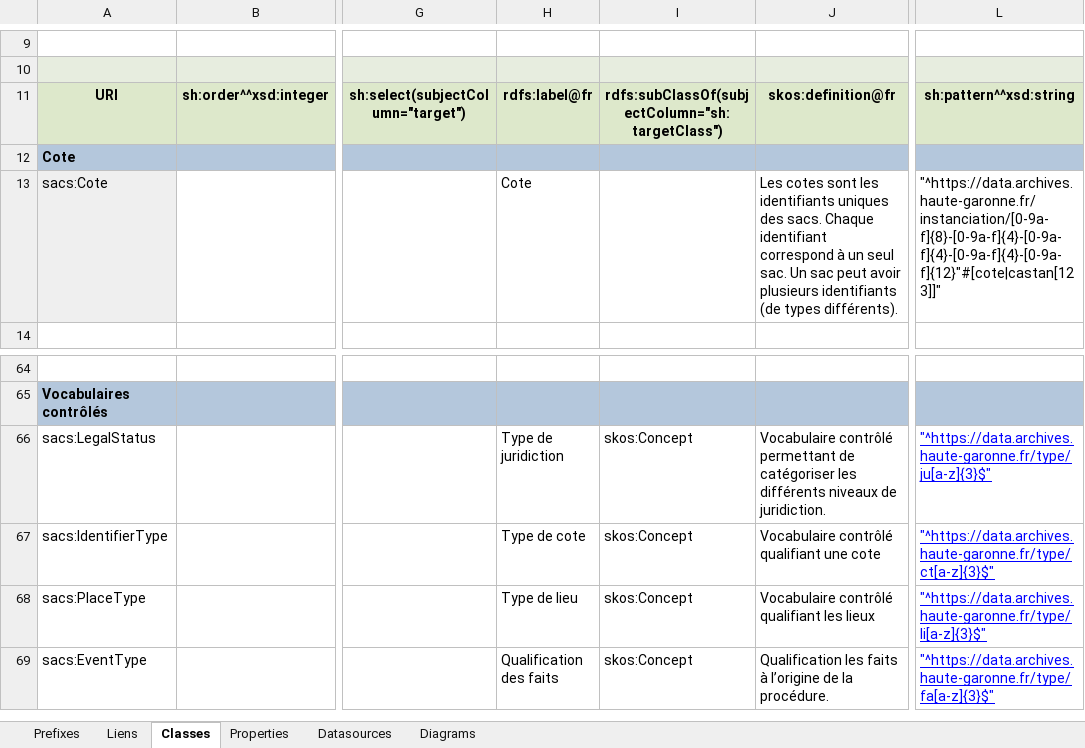
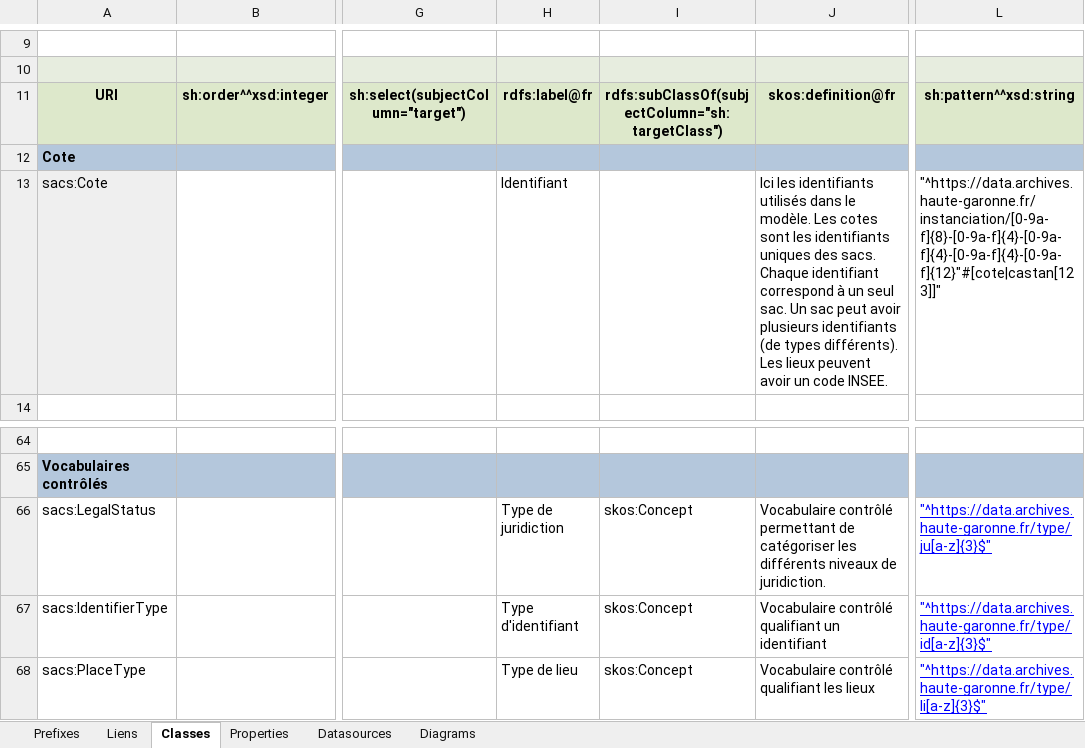
Before and after one commit to sparna-git/ad31, an Excel workbook: site/hello-sparnatural/config.xlsx, sheet Classes, drawn as a sheet; only a part is shown, gaps mark what is left out; the shorter side is filled out with more unchanged rows; values as stored, in another font and other column widths than the file's, no borders; charts and pictures not drawn; the diff names each change by its address in the sheet, - before the commit and + after, or states it on an @@ line.

Commit message:
cotes > id

```diff
--- a/site/hello-sparnatural/config.xlsx (sheet Classes)
+++ b/site/hello-sparnatural/config.xlsx (sheet Classes)
-H13: Cote
+H13: Identifiant
-J13: Les cotes sont les identifiants uniques des sacs. Chaque identifiant correspond à un seul sac. Un sac peut avoir plusieurs identifiants (de types différents).
+J13: Ici les identifiants utilisés dans le modèle. Les cotes sont les identifiants uniques des sacs. Chaque identifiant correspond à un seul sac. Un sac peut avoir plusieurs identifiants (de types différents). Les lieux peuvent avoir un code INSEE.
-H67: Type de cote
+H67: Type d'identifiant
-J67: Vocabulaire contrôlé qualifiant une cote
+J67: Vocabulaire contrôlé qualifiant un identifiant
-L67: "^https://data.archives.haute-garonne.fr/type/ct[a-z]{3}$"
+L67: "^https://data.archives.haute-garonne.fr/type/id[a-z]{3}$"
```
Also changed, not shown: sheet Properties, 1 other file.
